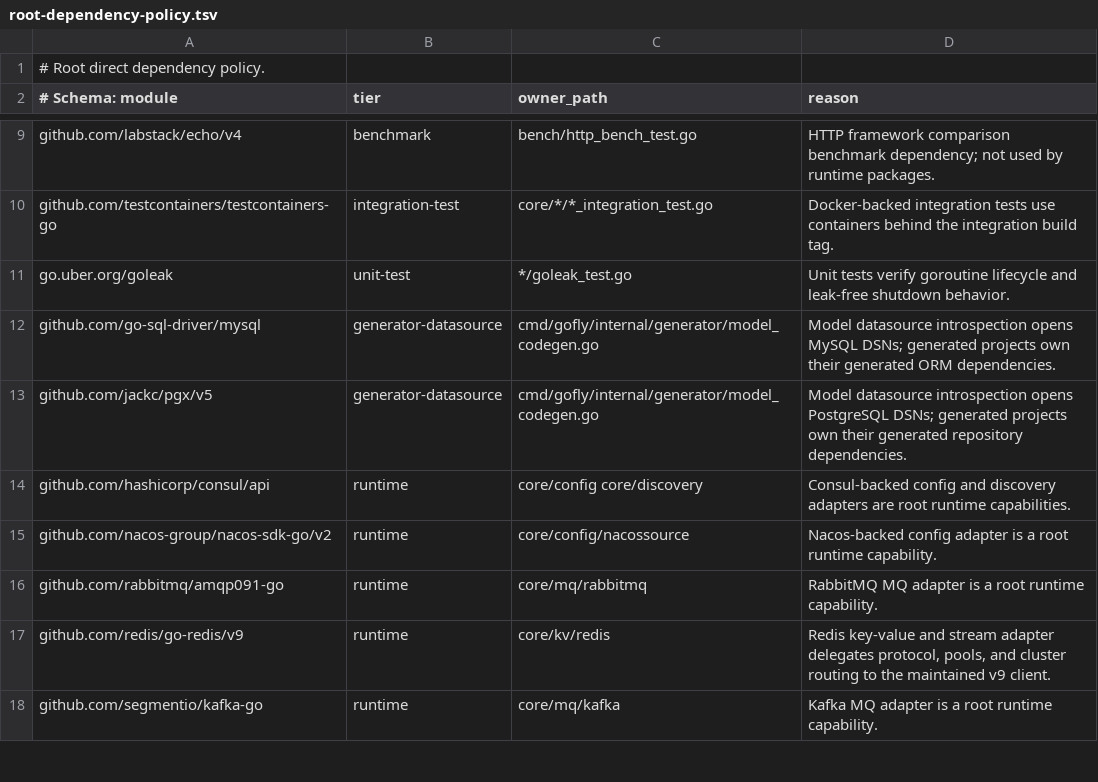
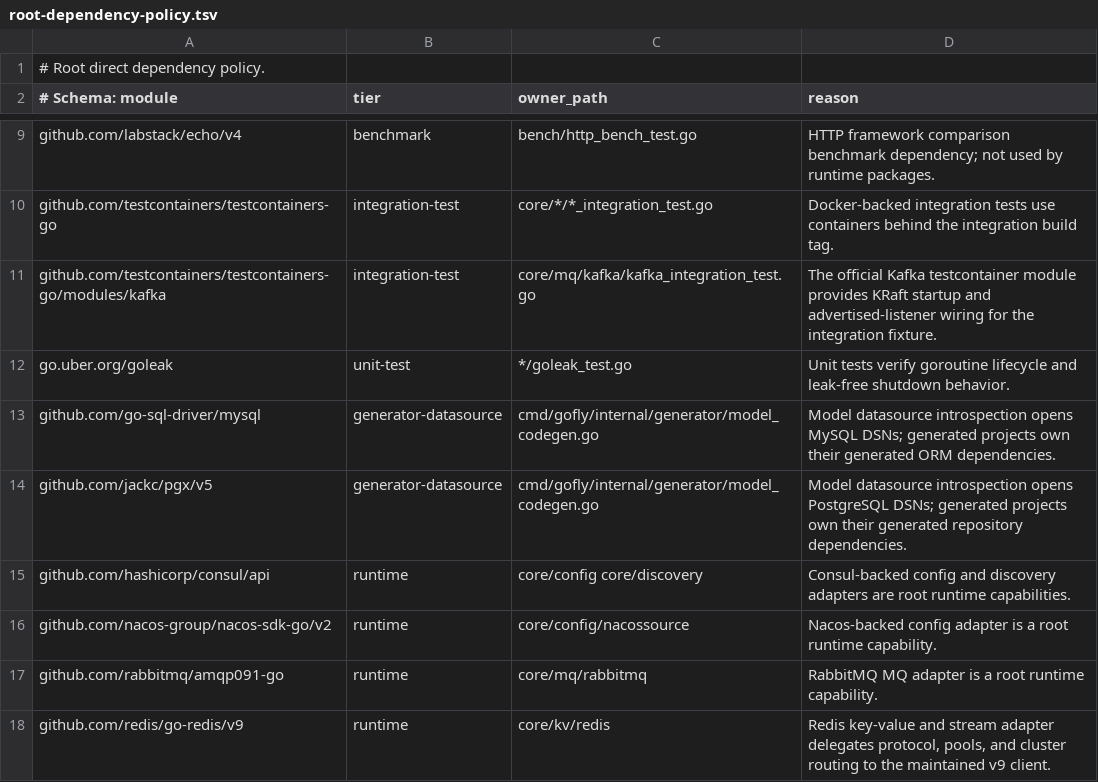
Before and after one commit to imajinyun/gofly, a TSV file: bin/scripts/root-dependency-policy.tsv, drawn as a sheet; only a part is shown, gaps mark what is left out; the shorter side is filled out with more unchanged rows.

Commit message:
chore(governance): harden CI gates and integration coverage
- pin protoc and compare benchmark results across environments
- make cloud-native rendering checks emit machine-readable evidence
- harden shell-script cache and dependency governance checks
- stabilize Nacos and Kafka integration fixtures
- refresh Go 1.26.7 example dependencies
- preserve RPC latency metrics and file-close errors

```diff
--- a/bin/scripts/root-dependency-policy.tsv
+++ b/bin/scripts/root-dependency-policy.tsv
@@ -10,2 +10,3 @@ github.com/labstack/echo/v4|benchmark|bench/http_bench_test.go|HTTP framework co
 github.com/testcontainers/testcontainers-go|integration-test|core/*/*_integration_test.go|Docker-backed integration tests use containers behind the integration build tag.
+github.com/testcontainers/testcontainers-go/modules/kafka|integration-test|core/mq/kafka/kafka_integration_test.go|The official Kafka testcontainer module provides KRaft startup and advertised-listener wiring for the integration fixture.
 go.uber.org/goleak|unit-test|*/goleak_test.go|Unit tests verify goroutine lifecycle and leak-free shutdown behavior.
```
Also changed, not shown: 59 other files.
